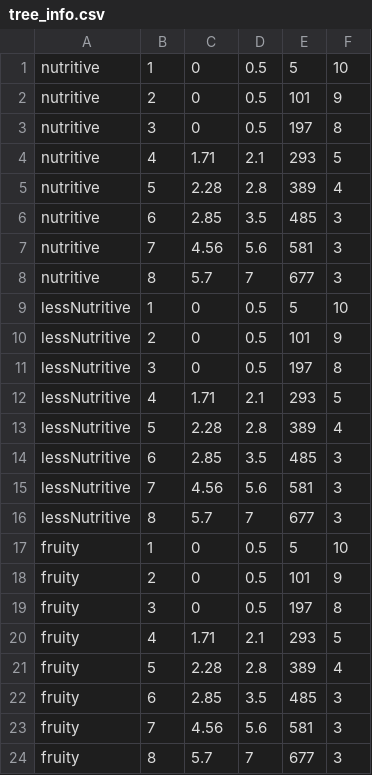
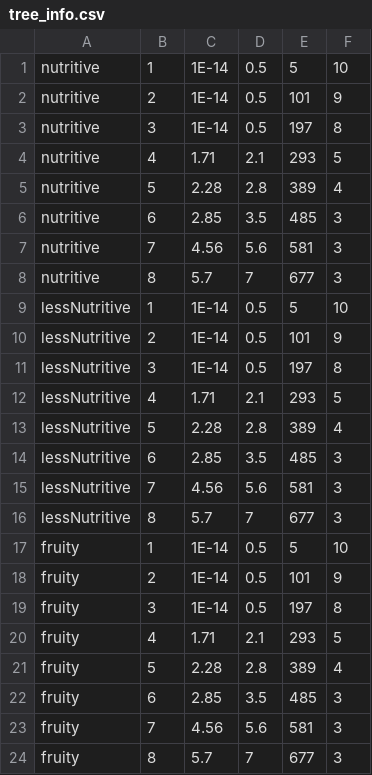
Before and after one commit to panchovdl/DundiNetLogo, a CSV file: tree_info.csv, drawn as a sheet.

Commit message:
finished tree growing and production procedures. Starting new move-and-eat herd procedure

```diff
--- a/tree_info.csv
+++ b/tree_info.csv
@@ -1,4 +1,4 @@
-nutritive,1,0,0.5,5,10
-nutritive,2,0,0.5,101,9
-nutritive,3,0,0.5,197,8
+nutritive,1,1E-14,0.5,5,10
+nutritive,2,1E-14,0.5,101,9
+nutritive,3,1E-14,0.5,197,8
 nutritive,4,1.71,2.1,293,5
@@ -8,5 +8,5 @@ nutritive,7,4.56,5.6,581,3
 nutritive,8,5.7,7,677,3
-lessNutritive,1,0,0.5,5,10
-lessNutritive,2,0,0.5,101,9
-lessNutritive,3,0,0.5,197,8
+lessNutritive,1,1E-14,0.5,5,10
+lessNutritive,2,1E-14,0.5,101,9
+lessNutritive,3,1E-14,0.5,197,8
 lessNutritive,4,1.71,2.1,293,5
@@ -16,5 +16,5 @@ lessNutritive,7,4.56,5.6,581,3
 lessNutritive,8,5.7,7,677,3
-fruity,1,0,0.5,5,10
-fruity,2,0,0.5,101,9
-fruity,3,0,0.5,197,8
+fruity,1,1E-14,0.5,5,10
+fruity,2,1E-14,0.5,101,9
+fruity,3,1E-14,0.5,197,8
 fruity,4,1.71,2.1,293,5
```
Also changed, not shown: 1 other file.
